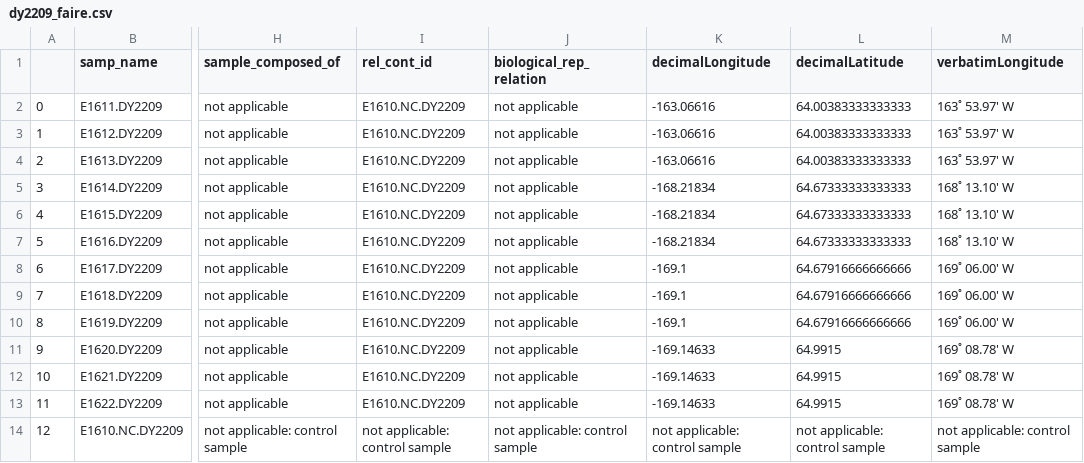
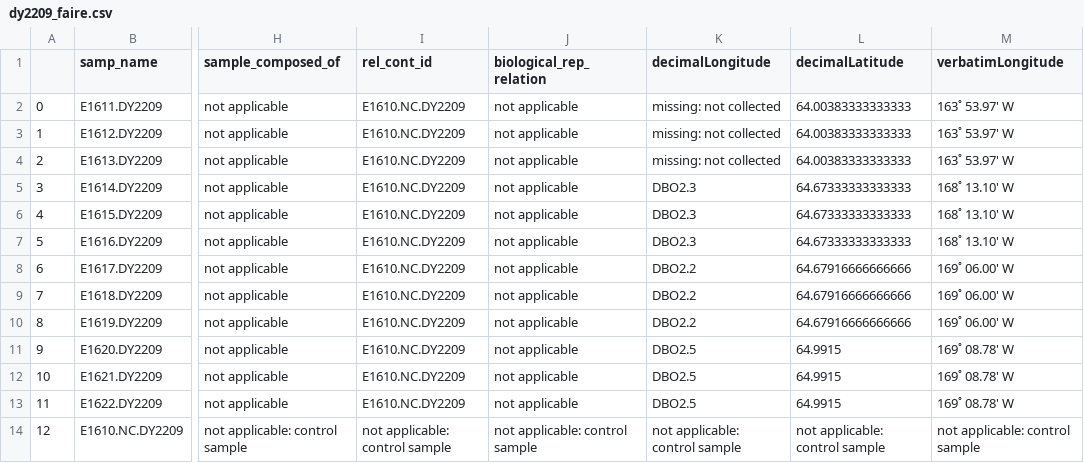
Before and after one commit to NOAA-PMEL/FAIRe-Mapping, a CSV file: projects/EcoFoci/dy2209/data/dy2209_faire.csv, drawn as a sheet; only a part is shown, gaps mark what is left out; the diff names each change by its address in the sheet, - before the commit and + after, or states it on an @@ line.

```diff
--- a/projects/EcoFoci/dy2209/data/dy2209_faire.csv
+++ b/projects/EcoFoci/dy2209/data/dy2209_faire.csv
-K2:K4 (decimalLongitude): -163.06616
+K2:K4 (decimalLongitude): missing: not collected
-K5:K7 (decimalLongitude): -168.21834
+K5:K7 (decimalLongitude): DBO2.3
-K8:K10 (decimalLongitude): -169.1
+K8:K10 (decimalLongitude): DBO2.2
-K11:K13 (decimalLongitude): -169.14633
+K11:K13 (decimalLongitude): DBO2.5
```
Also changed, not shown: projects/EcoFoci/dy2012/data/dy2012_faire.csv, projects/EcoFoci/dy2206/data/dy2206_faire.csv, 3 other files.
